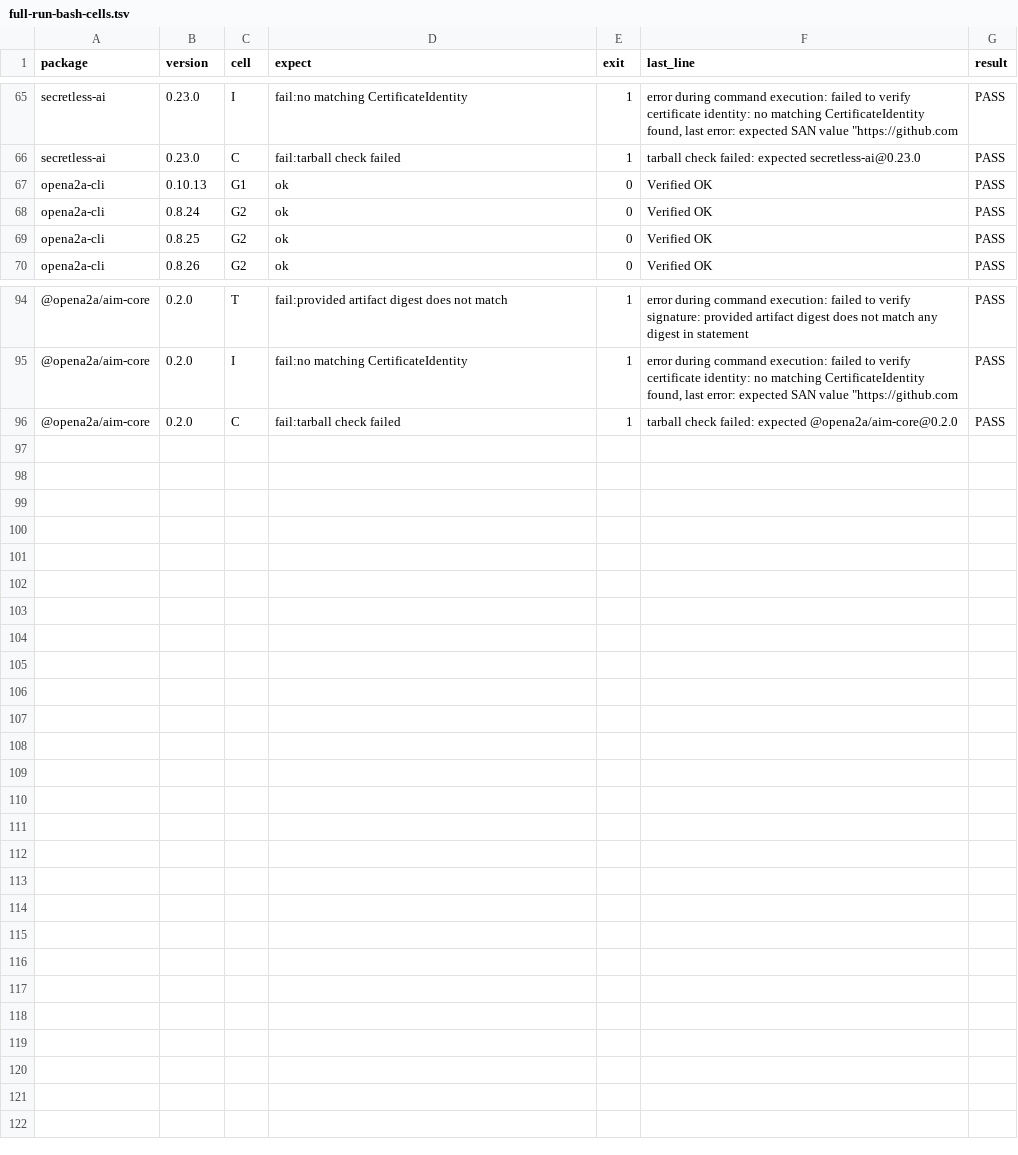
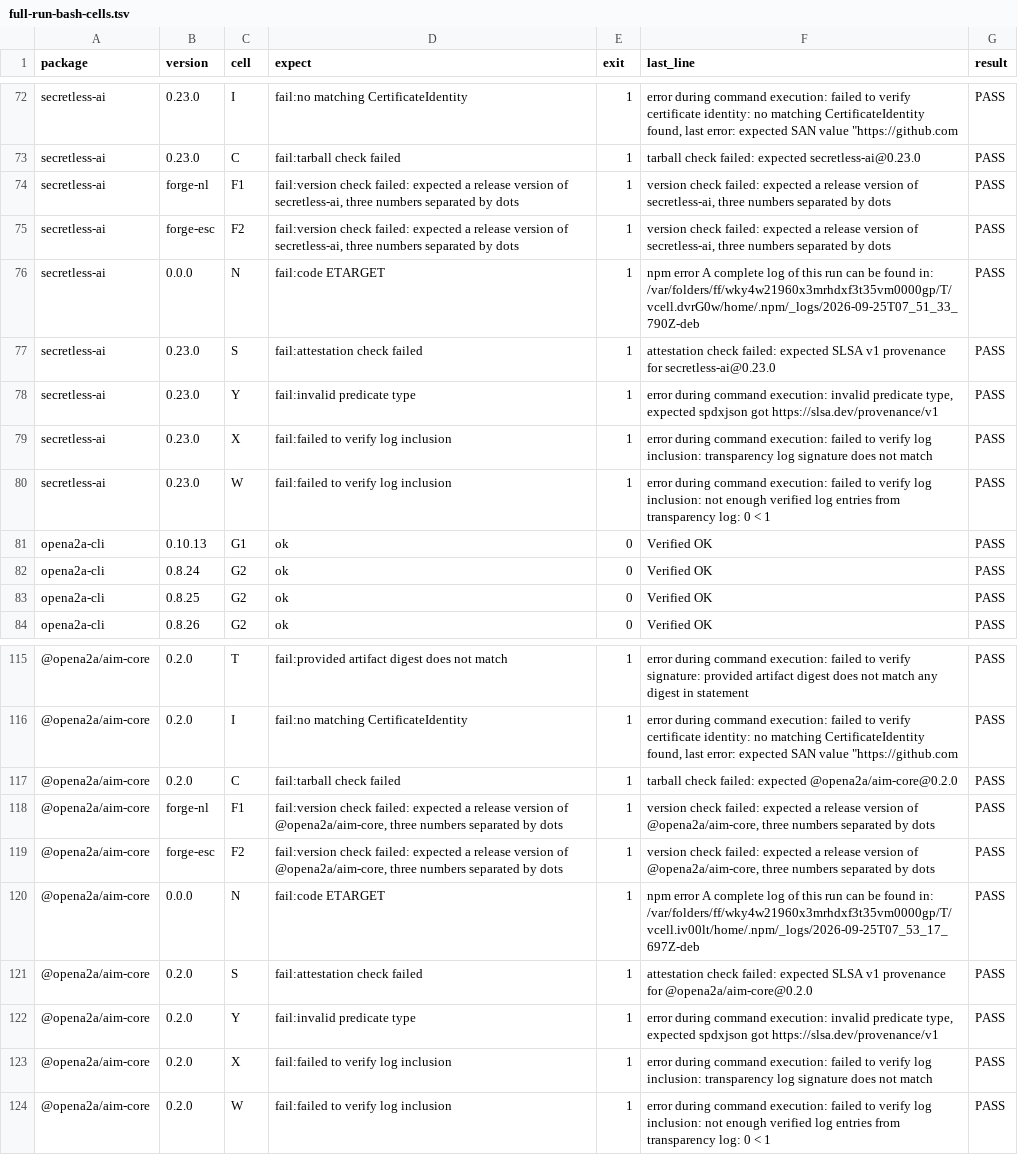
Before and after one commit to opena2a-org/opena2a, a TSV file: docs/captures/full-run-bash-cells.tsv, drawn as a sheet; only a part is shown, gaps mark what is left out; the diff covers the shown part only; the diff names each change by its address in the sheet, - before the commit and + after, or states it on an @@ line.

Commit message:
docs: each verification step prints its own reason; the version check prints no part of the value (#353)
* verify-npm-packages-doc: prerelease versions in range run and fail; cells N, S, Y, X, W; a pass is exactly the package line then Verified OK

G2 keeps every published version from the first attested one, so a prerelease in range fails
with 'not a release version' instead of being dropped with no row. New cells: N (a version that
does not exist: npm names ETARGET), S (the listing without its SLSA v1 entry), Y (the predicate
type changed by one token), X (one character of the envelope signature flipped) and W (the log
entries removed). The ok rule requires exit 0 and exactly two non-blank lines: <pkg>@<version>,
then Verified OK.

* docs: each verification step prints its own reason; the version check prints no part of the value; failure rows match npm's code token

The pack step prints npm's error at error level, the attestation listing is fetched and checked
in two commands with a named handler, and --new-bundle-format is dropped (it changed no check).
The version handler is a constant line, so a registry answer cannot forge a pass line or write
control bytes through it. The failure table matches npm's code token (the prefix differs across
npm majors), routes EINTEGRITY and a missing SLSA v1 entry to report, and keeps one residual row
last. The runner adds cells F1 and F2 (a version value carrying a newline or an escape sequence)
and matches cell N on the ETARGET code token.

* docs/captures: re-take every capture on the changed blocks; the ETARGET, EINTEGRITY, network and attestation-check messages replace the two silent stops; full run 123/123 in bash and zsh

Each capture ran the block text from the doc at this branch, fed on stdin, with npm 10.9.3,
cosign 3.1.3, the npm update notice off and npm_config_logs_max=0 (recorded in each sidecar).

```diff
--- a/docs/captures/full-run-bash-cells.tsv
+++ b/docs/captures/full-run-bash-cells.tsv
+row 74: secretless-ai | forge-nl | F1 | fail:version check failed: expected a release version of secretless-ai, three numbers separated by dots | 1 | version check failed: expected a release version of secretless-ai, three numbers separated by dots | PASS
+row 75: secretless-ai | forge-esc | F2 | fail:version check failed: expected a release version of secretless-ai, three numbers separated by dots | 1 | version check failed: expected a release version of secretless-ai, three numbers separated by dots | PASS
+row 76: secretless-ai | 0.0.0 | N | fail:code ETARGET | 1 | npm error A complete log of this run can be found in: /var/folders/ff/wky4w21960x3mrhdxf3t35vm0000gp/T/vcell.dvrG0w/home/.npm/_logs/2026-09-25T07_51_33_790Z-deb | PASS
+row 77: secretless-ai | 0.23.0 | S | fail:attestation check failed | 1 | attestation check failed: expected SLSA v1 provenance for secretless-ai@0.23.0 | PASS
+row 78: secretless-ai | 0.23.0 | Y | fail:invalid predicate type | 1 | error during command execution: invalid predicate type, expected spdxjson got https://slsa.dev/provenance/v1 | PASS
+row 79: secretless-ai | 0.23.0 | X | fail:failed to verify log inclusion | 1 | error during command execution: failed to verify log inclusion: transparency log signature does not match | PASS
+row 80: secretless-ai | 0.23.0 | W | fail:failed to verify log inclusion | 1 | error during command execution: failed to verify log inclusion: not enough verified log entries from transparency log: 0 < 1 | PASS
+row 118: @opena2a/aim-core | forge-nl | F1 | fail:version check failed: expected a release version of @opena2a/aim-core, three numbers separated by dots | 1 | version check failed: expected a release version of @opena2a/aim-core, three numbers separated by dots | PASS
+row 119: @opena2a/aim-core | forge-esc | F2 | fail:version check failed: expected a release version of @opena2a/aim-core, three numbers separated by dots | 1 | version check failed: expected a release version of @opena2a/aim-core, three numbers separated by dots | PASS
+row 120: @opena2a/aim-core | 0.0.0 | N | fail:code ETARGET | 1 | npm error A complete log of this run can be found in: /var/folders/ff/wky4w21960x3mrhdxf3t35vm0000gp/T/vcell.iv00lt/home/.npm/_logs/2026-09-25T07_53_17_697Z-deb | PASS
+row 121: @opena2a/aim-core | 0.2.0 | S | fail:attestation check failed | 1 | attestation check failed: expected SLSA v1 provenance for @opena2a/aim-core@0.2.0 | PASS
+row 122: @opena2a/aim-core | 0.2.0 | Y | fail:invalid predicate type | 1 | error during command execution: invalid predicate type, expected spdxjson got https://slsa.dev/provenance/v1 | PASS
+row 123: @opena2a/aim-core | 0.2.0 | X | fail:failed to verify log inclusion | 1 | error during command execution: failed to verify log inclusion: transparency log signature does not match | PASS
+row 124: @opena2a/aim-core | 0.2.0 | W | fail:failed to verify log inclusion | 1 | error during command execution: failed to verify log inclusion: not enough verified log entries from transparency log: 0 < 1 | PASS
```
Also changed, not shown: 14 added rows and 2 edited cells elsewhere in this file, docs/captures/full-run-zsh-cells.tsv, 41 other files.
